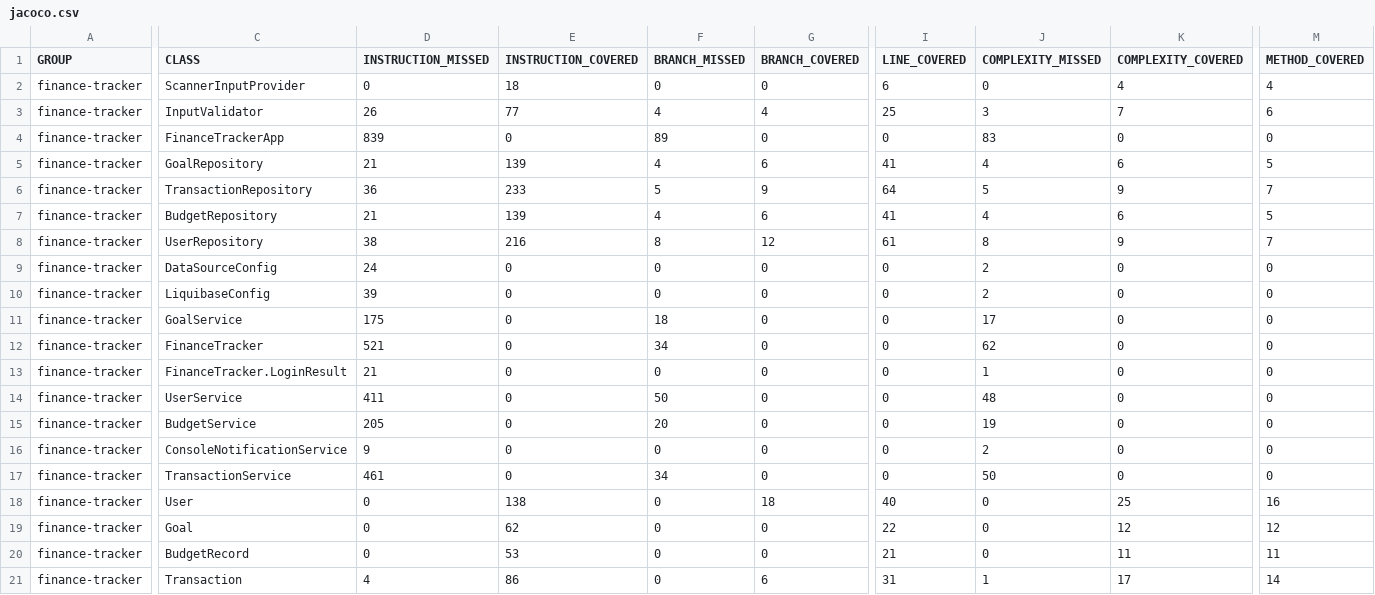
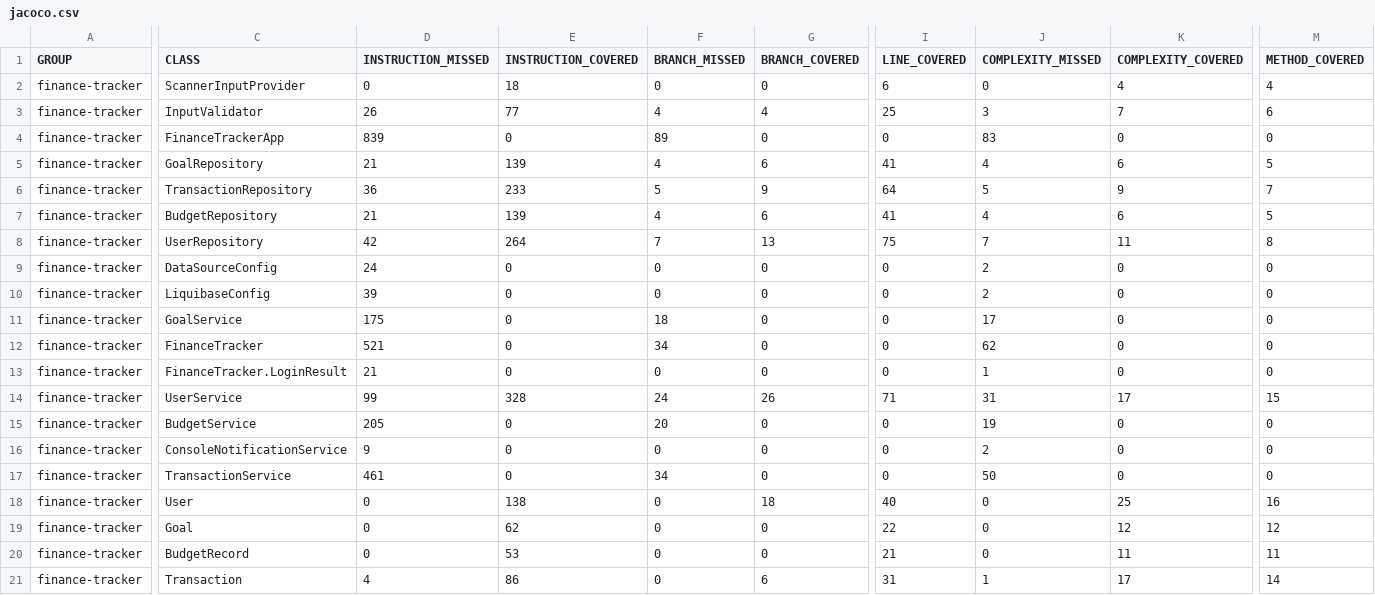
Before and after one commit to mortun5391/YLABStudy, a CSV file: homework_2/target/site/jacoco/jacoco.csv, drawn as a sheet; only a part is shown, gaps mark what is left out; the diff covers the shown part only; the diff names each change by its address in the sheet, - before the commit and + after, or states it on an @@ line.

```diff
--- a/homework_2/target/site/jacoco/jacoco.csv
+++ b/homework_2/target/site/jacoco/jacoco.csv
-D8 (INSTRUCTION_MISSED): 38
+D8 (INSTRUCTION_MISSED): 42
-E8 (INSTRUCTION_COVERED): 216
+E8 (INSTRUCTION_COVERED): 264
-F8 (BRANCH_MISSED): 8
+F8 (BRANCH_MISSED): 7
-G8 (BRANCH_COVERED): 12
+G8 (BRANCH_COVERED): 13
-I8 (LINE_COVERED): 61
+I8 (LINE_COVERED): 75
-J8 (COMPLEXITY_MISSED): 8
+J8 (COMPLEXITY_MISSED): 7
-K8 (COMPLEXITY_COVERED): 9
+K8 (COMPLEXITY_COVERED): 11
-M8 (METHOD_COVERED): 7
+M8 (METHOD_COVERED): 8
-D14 (INSTRUCTION_MISSED): 411
+D14 (INSTRUCTION_MISSED): 99
-E14 (INSTRUCTION_COVERED): 0
+E14 (INSTRUCTION_COVERED): 328
-F14 (BRANCH_MISSED): 50
+F14 (BRANCH_MISSED): 24
-G14 (BRANCH_COVERED): 0
+G14 (BRANCH_COVERED): 26
-I14 (LINE_COVERED): 0
+I14 (LINE_COVERED): 71
-J14 (COMPLEXITY_MISSED): 48
+J14 (COMPLEXITY_MISSED): 31
-K14 (COMPLEXITY_COVERED): 0
+K14 (COMPLEXITY_COVERED): 17
-M14 (METHOD_COVERED): 0
+M14 (METHOD_COVERED): 15
```
Also changed, not shown: 2 edited cells elsewhere in this file, 44 other files.
